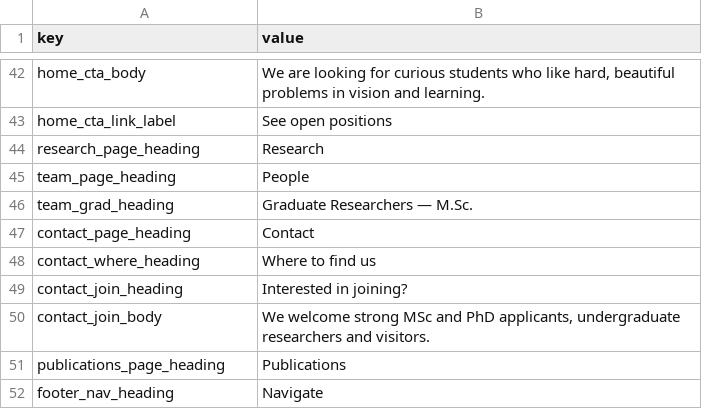
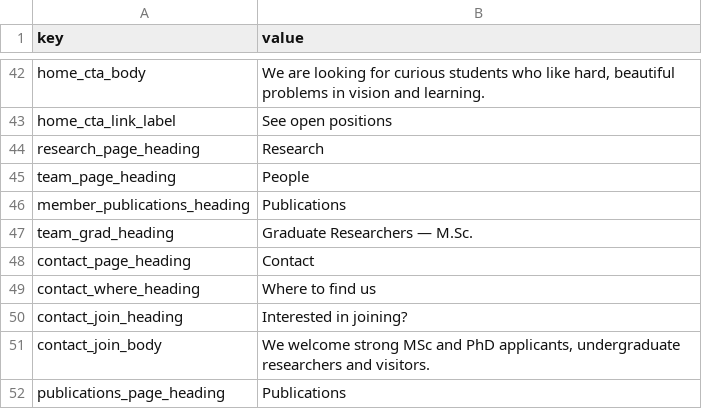
Before and after one commit to NeuraVisionLab/neuravisionlab.github.io, a CSV file: data/site.csv, drawn as a sheet; only a part is shown, gaps mark what is left out; the shorter side is filled out with more unchanged rows.

Commit message:
Give every team member their own page
Each row of members.csv becomes a page at <slug>.html, reached by
clicking the photo or the name on the team page. The profile shows the
portrait, role, degree, areas, contact links and the bio field, which is
where a member writes about themselves.

Their publications are listed on the profile too, matched on the surname
column - the same match that bolds lab authors in the publication list -
so a profile cannot claim a paper the author list does not support and
there is no second mapping to keep in step.

The publication row markup moves into a partial shared with the
publications page; that page renders byte-identically.

```diff
--- a/data/site.csv
+++ b/data/site.csv
@@ -45,2 +45,3 @@ research_page_heading,Research
 team_page_heading,People
+member_publications_heading,Publications
 team_grad_heading,Graduate Researchers — M.Sc.
```
Also changed, not shown: 18 other files.
